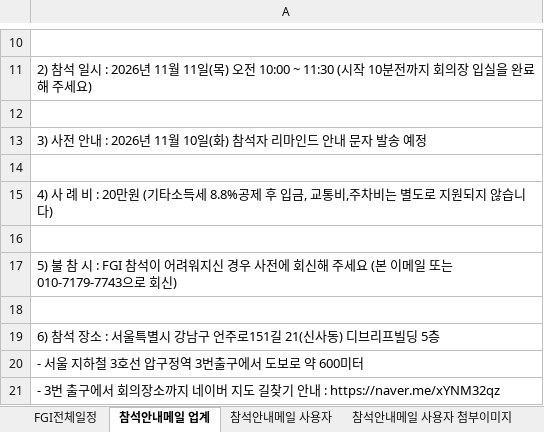
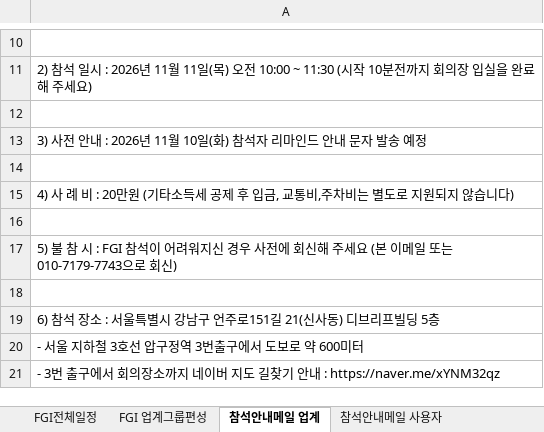
Before and after one commit to hojong9413-lang/2026dgs, an Excel workbook: vault/50_FGI/2026대구석_FGI진행일정_안내메일.xlsx, sheet 참석안내메일 업계, drawn as a sheet; only a part is shown, gaps mark what is left out; values as stored, in another font and other column widths than the file's, no borders; the diff names each change by its address in the sheet, - before the commit and + after, or states it on an @@ line.

```diff
--- a/vault/50_FGI/2026대구석_FGI진행일정_안내메일.xlsx (sheet 참석안내메일 업계)
+++ b/vault/50_FGI/2026대구석_FGI진행일정_안내메일.xlsx (sheet 참석안내메일 업계)
+sheet tab: FGI 업계그룹편성
-A15: …소득세 8.8%공제 후…
+A15: …소득세 공제 후…
```
Also changed, not shown: sheet FGI전체일정, 5 other files.
